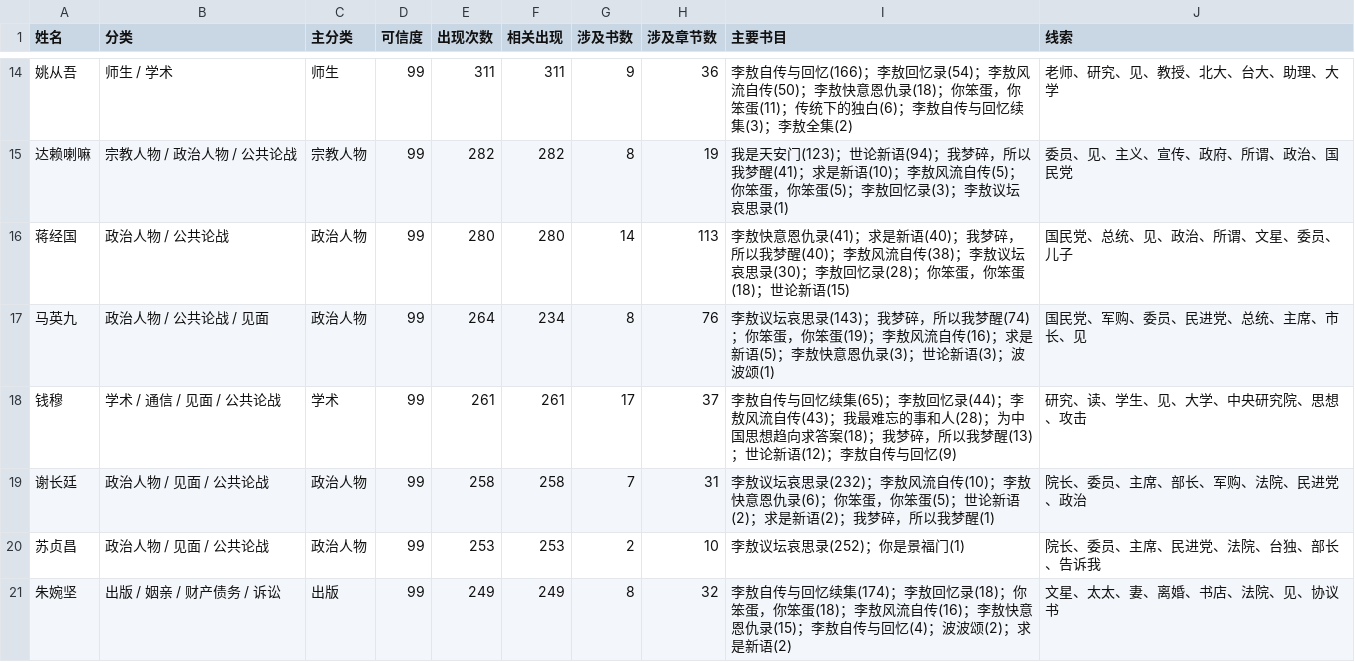
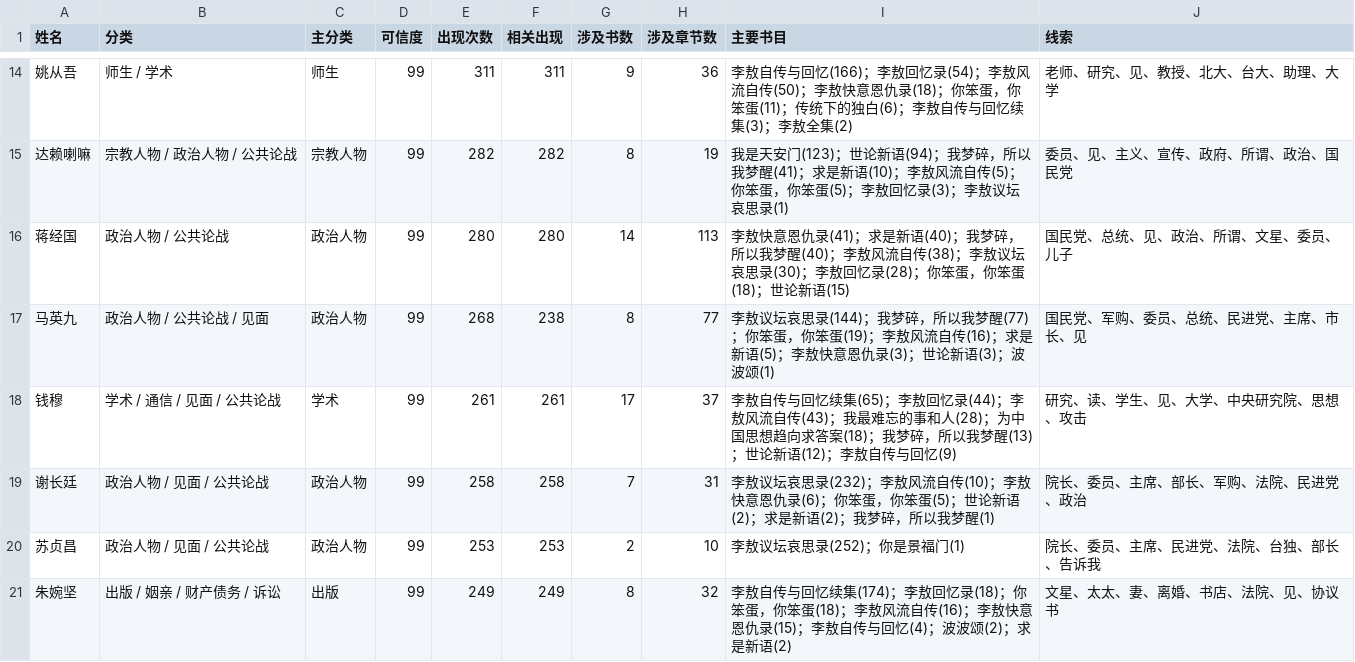
Before and after one commit to GOLGO11/leeao-relationship, a CSV file: exports/li-ao-relationships.csv, drawn as a sheet; only a part is shown, gaps mark what is left out; the diff covers the shown part only.

Commit message:
我梦碎，所以我梦醒 结束

```diff
--- a/exports/li-ao-relationships.csv
+++ b/exports/li-ao-relationships.csv
@@ -16,3 +16,3 @@
 蒋经国,政治人物 / 公共论战,政治人物,99,280,280,14,113,李敖快意恩仇录(41)；求是新语(40)；我梦碎，所以我梦醒(40)；李敖风流自传(38)；李敖议坛哀思录(30)；李敖回忆录(28)；你笨蛋，你笨蛋(18)；世论新语(15),国民党、总统、见、政治、所谓、文星、委员、儿子
-马英九,政治人物 / 公共论战 / 见面,政治人物,99,264,234,8,76,李敖议坛哀思录(143)；我梦碎，所以我梦醒(74)；你笨蛋，你笨蛋(19)；李敖风流自传(16)；求是新语(5)；李敖快意恩仇录(3)；世论新语(3)；波波颂(1),国民党、军购、委员、民进党、总统、主席、市长、见
+马英九,政治人物 / 公共论战 / 见面,政治人物,99,268,238,8,77,李敖议坛哀思录(144)；我梦碎，所以我梦醒(77)；你笨蛋，你笨蛋(19)；李敖风流自传(16)；求是新语(5)；李敖快意恩仇录(3)；世论新语(3)；波波颂(1),国民党、军购、委员、总统、民进党、主席、市长、见
 钱穆,学术 / 通信 / 见面 / 公共论战,学术,99,261,261,17,37,李敖自传与回忆续集(65)；李敖回忆录(44)；李敖风流自传(43)；我最难忘的事和人(28)；为中国思想趋向求答案(18)；我梦碎，所以我梦醒(13)；世论新语(12)；李敖自传与回忆(9),研究、读、学生、见、大学、中央研究院、思想、攻击
```
Also changed, not shown: 1 added row, 4 removed rows and 12 edited cells elsewhere in this file, 9 other files.
